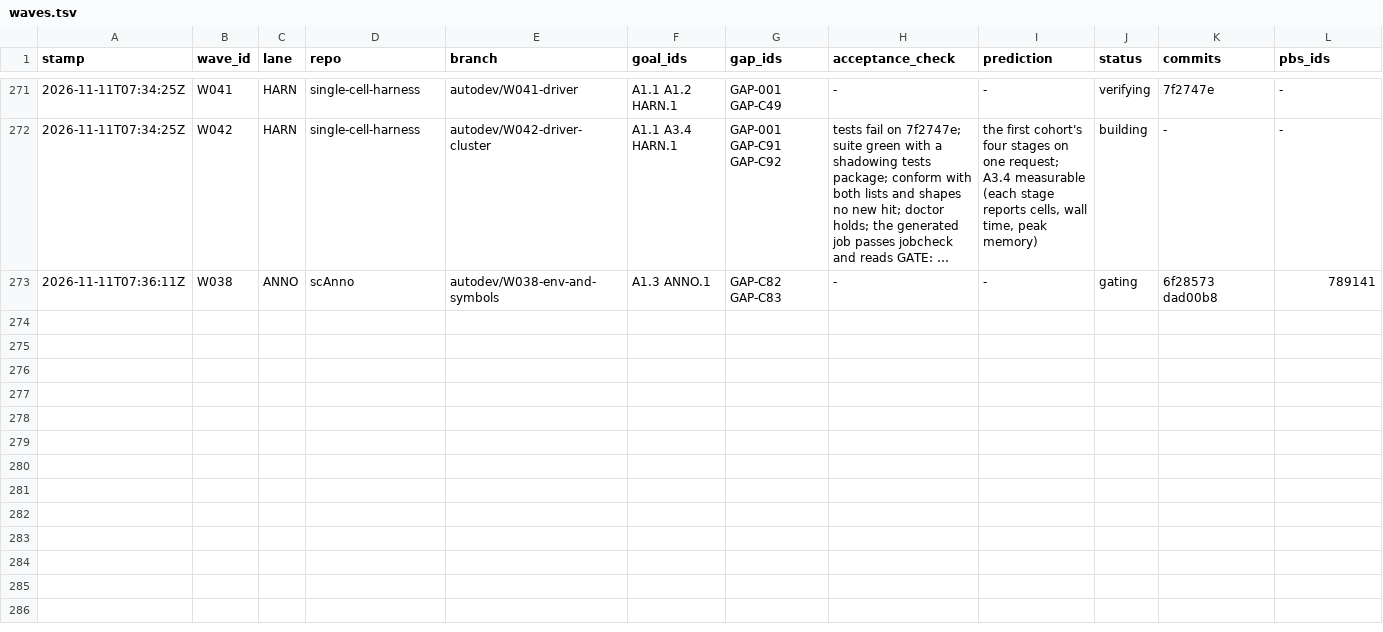
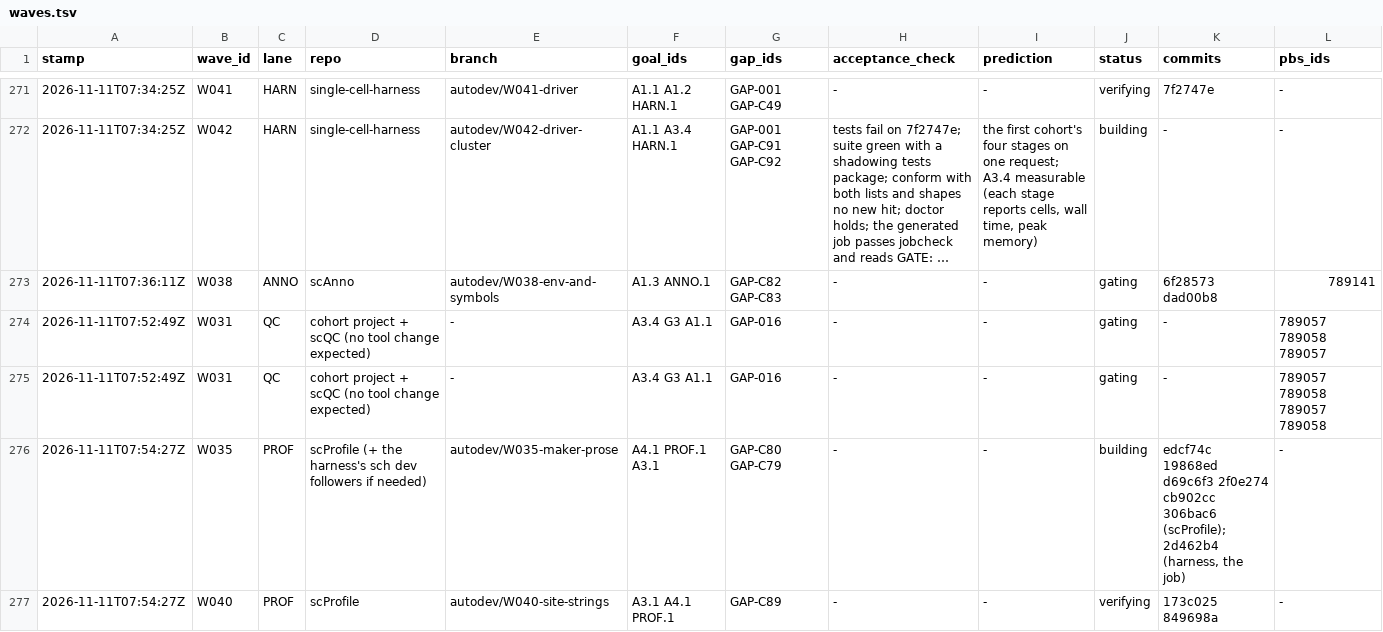
Before and after one commit to JiaenLin/single-cell-harness, a TSV file: autodev/ledger/waves.tsv, drawn as a sheet; only a part is shown, gaps mark what is left out; long unchanged cells end in …; rows hold the shown columns only; the diff covers the shown part only; the diff names each change by its address in the sheet, - before the commit and + after, or states it on an @@ line.

```diff
--- a/autodev/ledger/waves.tsv
+++ b/autodev/ledger/waves.tsv
+row 274: 2026-11-11T07:52:49Z | W031 | QC | cohort project + scQC (no tool change expected) | - | A3.4 G3 A1.1 | GAP-016 | - | - | gating | - | 789057 789058 789057
+row 275: 2026-11-11T07:52:49Z | W031 | QC | cohort project + scQC (no tool change expected) | - | A3.4 G3 A1.1 | GAP-016 | - | - | gating | - | 789057 789058 789057 789058
+row 276: 2026-11-11T07:54:27Z | W035 | PROF | scProfile (+ the harness's sch dev followers if needed) | autodev/W035-maker-prose | A4.1 PROF.1 A3.1 | GAP-C80 GAP-C79 | - | - | building | edcf74c 19868ed d69c6f3 2f0e274 cb902cc 306bac6 (scProfile); 2d462b4 (harness, the job) | -
+row 277: 2026-11-11T07:54:27Z | W040 | PROF | scProfile | autodev/W040-site-strings | A3.1 A4.1 PROF.1 | GAP-C89 | - | - | verifying | 173c025 849698a | -
```
Also changed, not shown: 3 added rows elsewhere in this file, autodev/ledger/decisions.tsv, autodev/ledger/gaps.tsv, 5 other files.
